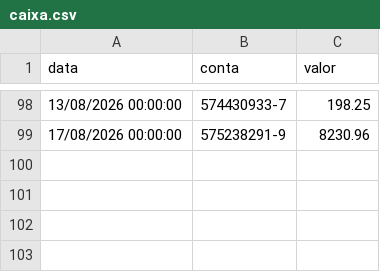
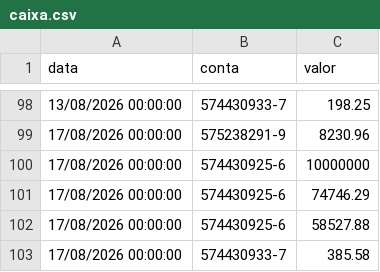
Before and after one commit to controleconveniosmaringa-a11y/controle-emendas, a CSV file: caixa.csv, drawn as a sheet; only a part is shown, gaps mark what is left out.

Commit message:
Atualização automática da aba: Caixa

```diff
--- a/caixa.csv
+++ b/caixa.csv
@@ -99 +99,5 @@
 "17/08/2026 00:00:00","575238291-9","8230.96"
+"17/08/2026 00:00:00","574430925-6","10000000"
+"17/08/2026 00:00:00","574430925-6","74746.29"
+"17/08/2026 00:00:00","574430925-6","58527.88"
+"17/08/2026 00:00:00","574430933-7","385.58"
```
